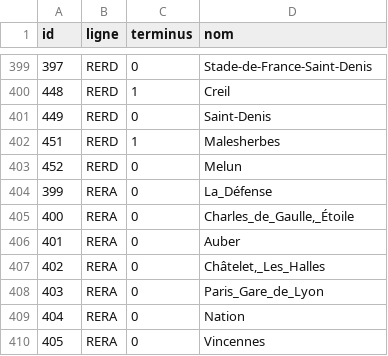
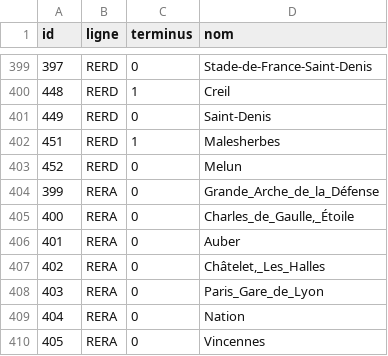
Before and after one commit to UPECSchoolProjects/SAE2.01-DevObjet, a CSV file: CSV/stations.csv, drawn as a sheet; only a part is shown, gaps mark what is left out.

```diff
--- a/CSV/stations.csv
+++ b/CSV/stations.csv
@@ -403,3 +403,3 @@ id;ligne;terminus;nom
 452;RERD;0;Melun
-399;RERA;0;La_Défense
+399;RERA;0;Grande_Arche_de_la_Défense
 400;RERA;0;Charles_de_Gaulle,_Étoile
```
Also changed, not shown: CSV/relations.csv, 5 other files.
